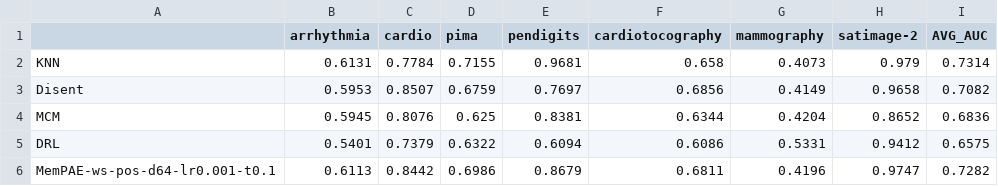
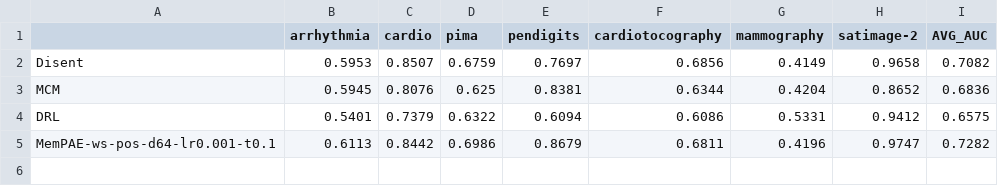
Before and after one commit to Cheol-Will/perceiver-ad, a CSV file: metrics/ratio_1.0_AUCPR.csv, drawn as a sheet; the diff names each change by its address in the sheet, - before the commit and + after, or states it on an @@ line.

```diff
--- a/metrics/ratio_1.0_AUCPR.csv
+++ b/metrics/ratio_1.0_AUCPR.csv
-row 2: KNN | 0.6131 | 0.7784 | 0.7155 | 0.9681 | 0.658 | 0.4073 | 0.979 | 0.7314
```
Also changed, not shown: metrics/ratio_0.5_AUCPR.csv, metrics/ratio_0.5_AUCPR_T.csv, 14 other files.
